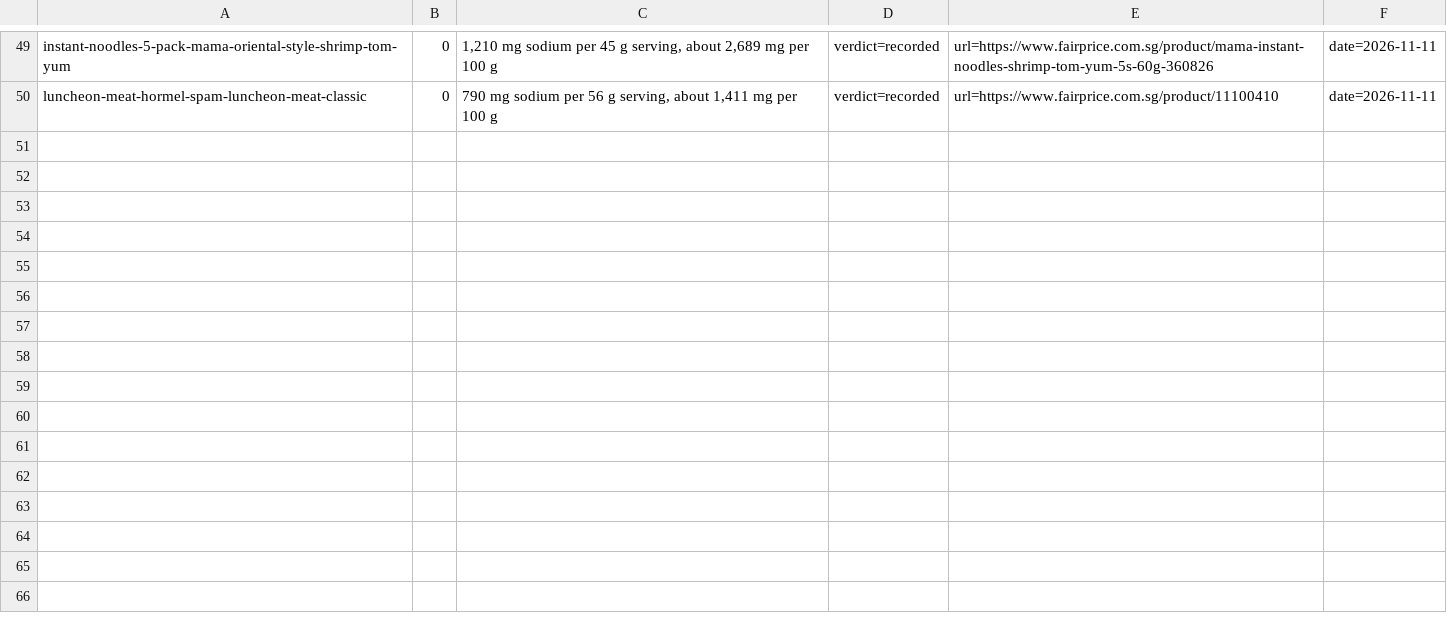
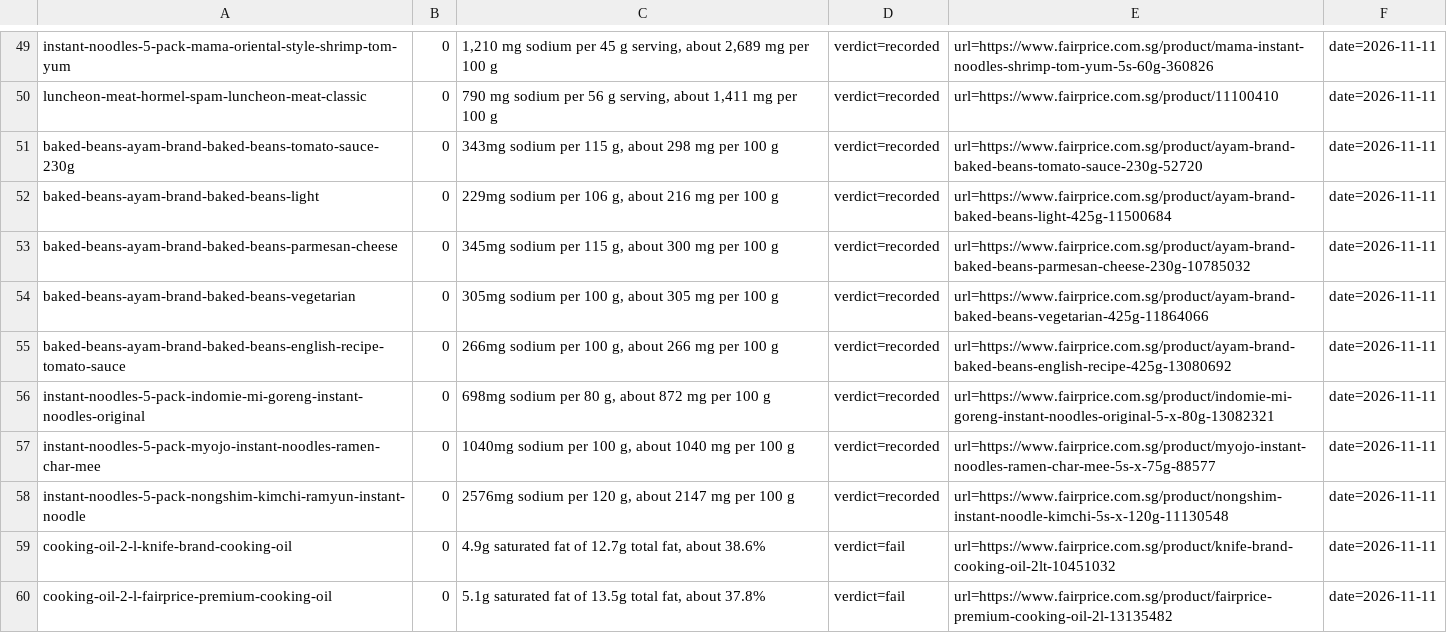
Before and after one commit to yujieteo/site, a TSV file: notes/checks.tsv, drawn as a sheet; only a part is shown, gaps mark what is left out.

Commit message:
Add 50 verified product and quality entries (#18)

```diff
--- a/notes/checks.tsv
+++ b/notes/checks.tsv
@@ -50 +50,11 @@ instant-noodles-5-pack-mama-oriental-style-shrimp-tom-yum	0	1,210 mg sodium per
 luncheon-meat-hormel-spam-luncheon-meat-classic	0	790 mg sodium per 56 g serving, about 1,411 mg per 100 g	verdict=recorded	url=https://www.fairprice.com.sg/product/11100410	date=2026-11-11
+baked-beans-ayam-brand-baked-beans-tomato-sauce-230g	0	343mg sodium per 115 g, about 298 mg per 100 g	verdict=recorded	url=https://www.fairprice.com.sg/product/ayam-brand-baked-beans-tomato-sauce-230g-52720	date=2026-11-11
+baked-beans-ayam-brand-baked-beans-light	0	229mg sodium per 106 g, about 216 mg per 100 g	verdict=recorded	url=https://www.fairprice.com.sg/product/ayam-brand-baked-beans-light-425g-11500684	date=2026-11-11
+baked-beans-ayam-brand-baked-beans-parmesan-cheese	0	345mg sodium per 115 g, about 300 mg per 100 g	verdict=recorded	url=https://www.fairprice.com.sg/product/ayam-brand-baked-beans-parmesan-cheese-230g-10785032	date=2026-11-11
+baked-beans-ayam-brand-baked-beans-vegetarian	0	305mg sodium per 100 g, about 305 mg per 100 g	verdict=recorded	url=https://www.fairprice.com.sg/product/ayam-brand-baked-beans-vegetarian-425g-11864066	date=2026-11-11
+baked-beans-ayam-brand-baked-beans-english-recipe-tomato-sauce	0	266mg sodium per 100 g, about 266 mg per 100 g	verdict=recorded	url=https://www.fairprice.com.sg/product/ayam-brand-baked-beans-english-recipe-425g-13080692	date=2026-11-11
+instant-noodles-5-pack-indomie-mi-goreng-instant-noodles-original	0	698mg sodium per 80 g, about 872 mg per 100 g	verdict=recorded	url=https://www.fairprice.com.sg/product/indomie-mi-goreng-instant-noodles-original-5-x-80g-13082321	date=2026-11-11
+instant-noodles-5-pack-myojo-instant-noodles-ramen-char-mee	0	1040mg sodium per 100 g, about 1040 mg per 100 g	verdict=recorded	url=https://www.fairprice.com.sg/product/myojo-instant-noodles-ramen-char-mee-5s-x-75g-88577	date=2026-11-11
+instant-noodles-5-pack-nongshim-kimchi-ramyun-instant-noodle	0	2576mg sodium per 120 g, about 2147 mg per 100 g	verdict=recorded	url=https://www.fairprice.com.sg/product/nongshim-instant-noodle-kimchi-5s-x-120g-11130548	date=2026-11-11
+cooking-oil-2-l-knife-brand-cooking-oil	0	4.9g saturated fat of 12.7g total fat, about 38.6%	verdict=fail	url=https://www.fairprice.com.sg/product/knife-brand-cooking-oil-2lt-10451032	date=2026-11-11
+cooking-oil-2-l-fairprice-premium-cooking-oil	0	5.1g saturated fat of 13.5g total fat, about 37.8%	verdict=fail	url=https://www.fairprice.com.sg/product/fairprice-premium-cooking-oil-2l-13135482	date=2026-11-11
```
Also changed, not shown: 1 other file.
